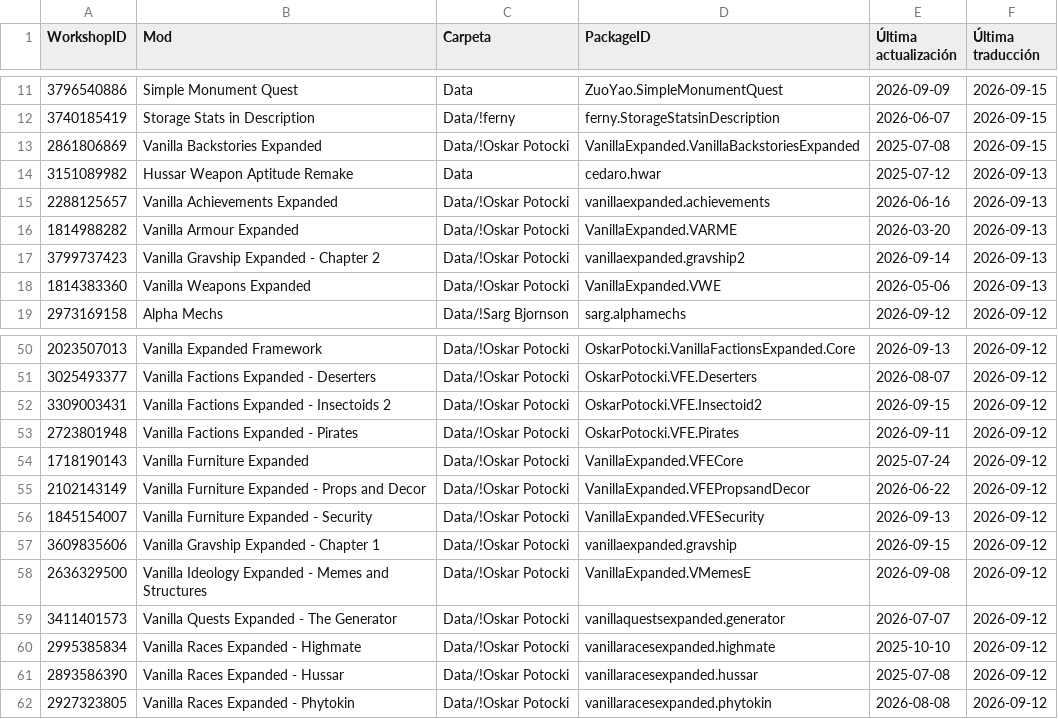
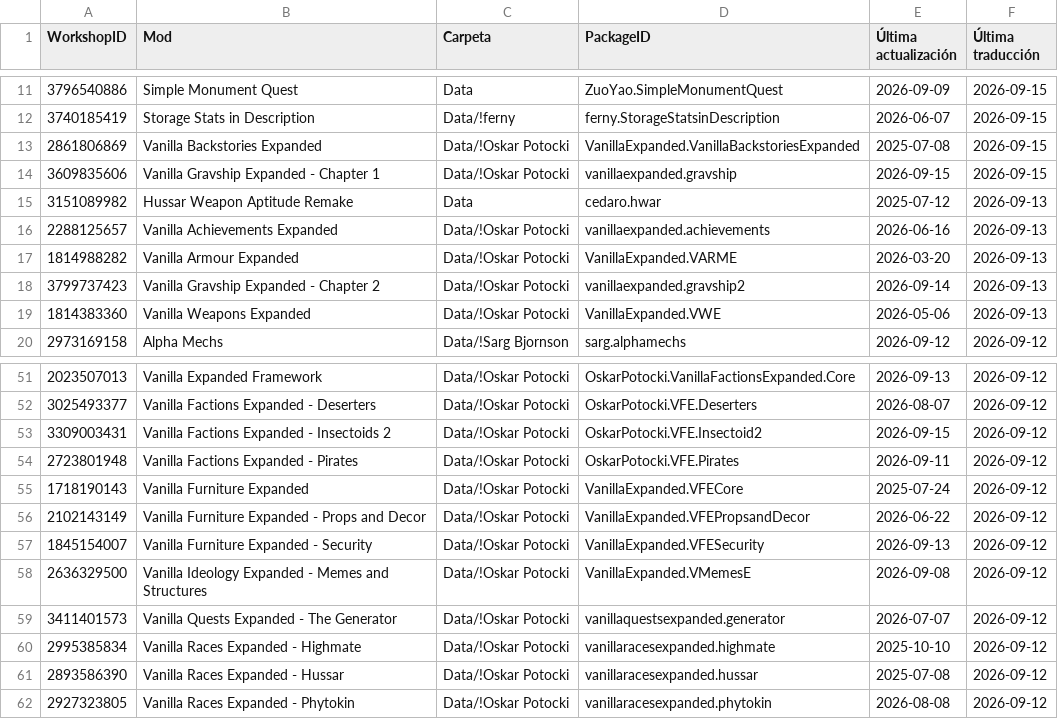
Before and after one commit to LordMordelon/RML, a TSV file: ModList.tsv, drawn as a sheet; only a part is shown, gaps mark what is left out; removed rows and columns are numbered as before the commit, all else as after; the diff names each change by its address in the sheet, - before the commit and + after, or states it on an @@ line.

```diff
--- a/ModList.tsv
+++ b/ModList.tsv
+row 14: 3609835606 | Vanilla Gravship Expanded - Chapter 1 | Data/!Oskar Potocki | vanillaexpanded.gravship | 2026-09-15 | 2026-09-15
-row 57: 3609835606 | Vanilla Gravship Expanded - Chapter 1 | Data/!Oskar Potocki | vanillaexpanded.gravship | 2026-09-15 | 2026-09-12
```
Also changed, not shown: 1 other file.
